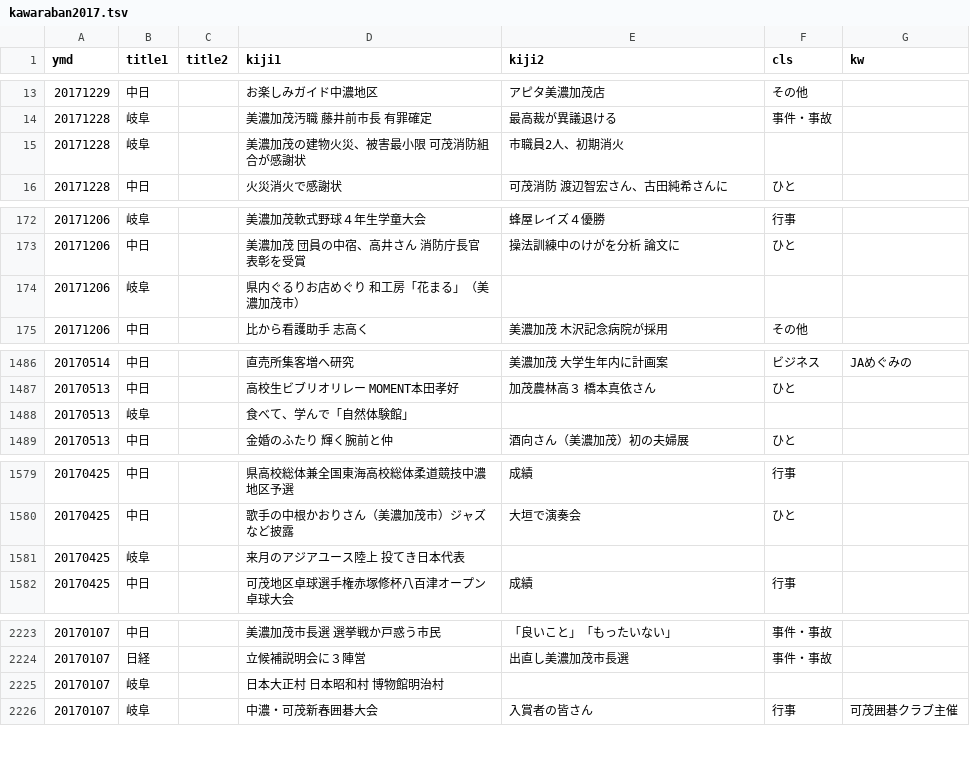
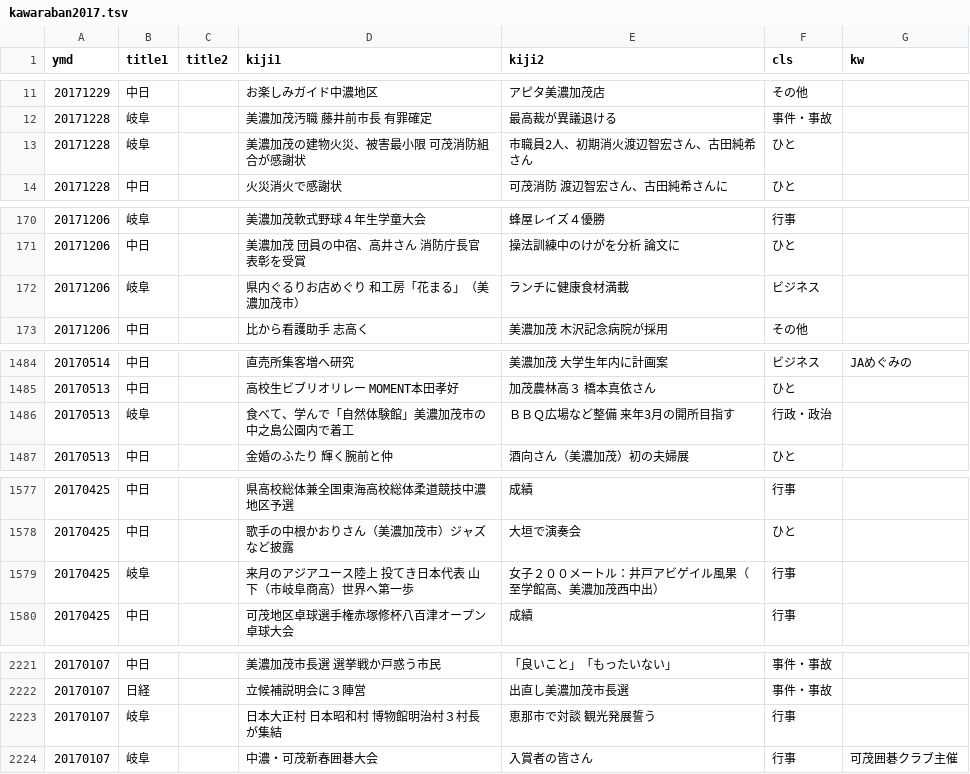
Before and after one commit to Matsunotakanori/kyodo_shiryo.github.io, a TSV file: _data/kawaraban2017.tsv, drawn as a sheet; only a part is shown, gaps mark what is left out; the diff covers the shown part only.

```diff
--- a/_data/kawaraban2017.tsv
+++ b/_data/kawaraban2017.tsv
@@ -14,3 +12,3 @@ ymd	title1	title2	kiji1	kiji2	cls	kw
 20171228	岐阜		美濃加茂汚職　藤井前市長　有罪確定	最高裁が異議退ける	事件・事故	
-20171228	岐阜		美濃加茂の建物火災、被害最小限　可茂消防組合が感謝状	市職員2人、初期消火		
+20171228	岐阜		美濃加茂の建物火災、被害最小限　可茂消防組合が感謝状	市職員2人、初期消火渡辺智宏さん、古田純希さん	ひと	
 20171228	中日		火災消火で感謝状	可茂消防　渡辺智宏さん、古田純希さんに	ひと	
@@ -173,3 +171,3 @@ ymd	title1	title2	kiji1	kiji2	cls	kw
 20171206	中日		美濃加茂　団員の中宿、高井さん　消防庁長官表彰を受賞	操法訓練中のけがを分析　論文に	ひと	
-20171206	岐阜		県内ぐるりお店めぐり　和工房「花まる」（美濃加茂市）			
+20171206	岐阜		県内ぐるりお店めぐり　和工房「花まる」（美濃加茂市）	ランチに健康食材満載	ビジネス	
 20171206	中日		比から看護助手　志高く	美濃加茂　木沢記念病院が採用	その他	
@@ -1487,3 +1485,3 @@ ymd	title1	title2	kiji1	kiji2	cls	kw
 20170513	中日		高校生ビブリオリレー　MOMENT本田孝好	加茂農林高３　橋本真依さん	ひと	
-20170513	岐阜		食べて、学んで「自然体験館」			
+20170513	岐阜		食べて、学んで「自然体験館」美濃加茂市の中之島公園内で着工	ＢＢＱ広場など整備　来年3月の開所目指す	行政・政治	
 20170513	中日		金婚のふたり　輝く腕前と仲	酒向さん（美濃加茂）初の夫婦展	ひと	
@@ -1580,3 +1578,3 @@ ymd	title1	title2	kiji1	kiji2	cls	kw
 20170425	中日		歌手の中根かおりさん（美濃加茂市）ジャズなど披露	大垣で演奏会	ひと	
-20170425	岐阜		来月のアジアユース陸上　投てき日本代表　			
+20170425	岐阜		来月のアジアユース陸上　投てき日本代表　山下（市岐阜商高）世界へ第一歩	女子２００メートル：井戸アビゲイル風果（至学館高、美濃加茂西中出）	行事	
 20170425	中日		可茂地区卓球選手権赤塚修杯八百津オープン卓球大会	成績	行事	
@@ -2224,3 +2222,3 @@ ymd	title1	title2	kiji1	kiji2	cls	kw
 20170107	日経		立候補説明会に３陣営	出直し美濃加茂市長選	事件・事故	
-20170107	岐阜		日本大正村　日本昭和村　博物館明治村			
+20170107	岐阜		日本大正村　日本昭和村　博物館明治村３村長が集結	恵那市で対談　観光発展誓う	行事	
 20170107	岐阜		中濃・可茂新春囲碁大会	入賞者の皆さん	行事	可茂囲碁クラブ主催
```
Also changed, not shown: 2 removed rows and 57 edited cells elsewhere in this file.
